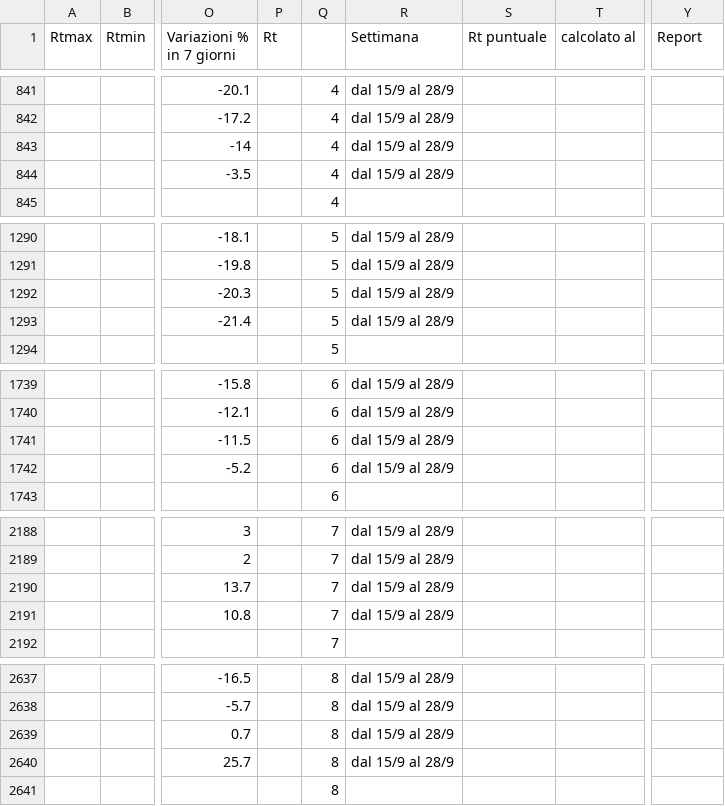
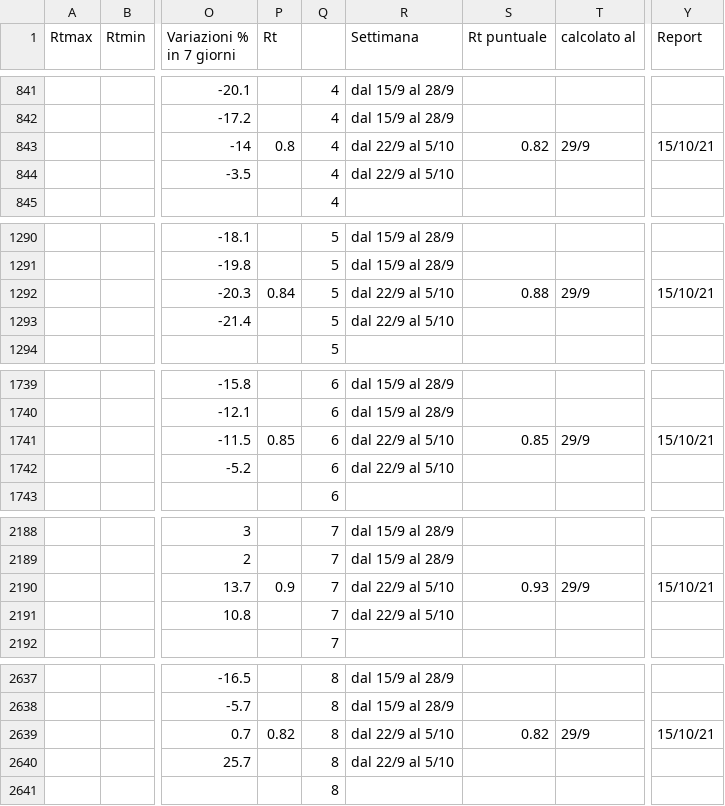
Before and after one commit to Paulsword/PilloleOttimismo, a CSV file: Rt casi e variazioni X.csv, drawn as a sheet; only a part is shown, gaps mark what is left out; the diff covers the shown part only; the diff names each change by its address in the sheet, - before the commit and + after, or states it on an @@ line.

Commit message:
Add files via upload

```diff
--- a/Rt casi e variazioni X.csv
+++ b/Rt casi e variazioni X.csv
-P843 (Rt): (empty)
+P843 (Rt): 0.8
-R843:R844 (Settimana): dal 15/9 al 28/9
+R843:R844 (Settimana): dal 22/9 al 5/10
-S843 (Rt puntuale): (empty)
+S843 (Rt puntuale): 0.82
-T843 (calcolato al): (empty)
+T843 (calcolato al): 29/9
-Y843 (Report): (empty)
+Y843 (Report): 15/10/21
-P1292 (Rt): (empty)
+P1292 (Rt): 0.84
-R1292:R1293 (Settimana): dal 15/9 al 28/9
+R1292:R1293 (Settimana): dal 22/9 al 5/10
-S1292 (Rt puntuale): (empty)
+S1292 (Rt puntuale): 0.88
-T1292 (calcolato al): (empty)
+T1292 (calcolato al): 29/9
-Y1292 (Report): (empty)
+Y1292 (Report): 15/10/21
-P1741 (Rt): (empty)
+P1741 (Rt): 0.85
-R1741:R1742 (Settimana): dal 15/9 al 28/9
+R1741:R1742 (Settimana): dal 22/9 al 5/10
-S1741 (Rt puntuale): (empty)
+S1741 (Rt puntuale): 0.85
-T1741 (calcolato al): (empty)
+T1741 (calcolato al): 29/9
-Y1741 (Report): (empty)
+Y1741 (Report): 15/10/21
-P2190 (Rt): (empty)
+P2190 (Rt): 0.9
-R2190:R2191 (Settimana): dal 15/9 al 28/9
+R2190:R2191 (Settimana): dal 22/9 al 5/10
-S2190 (Rt puntuale): (empty)
+S2190 (Rt puntuale): 0.93
-T2190 (calcolato al): (empty)
+T2190 (calcolato al): 29/9
-Y2190 (Report): (empty)
+Y2190 (Report): 15/10/21
-P2639 (Rt): (empty)
+P2639 (Rt): 0.82
-R2639:R2640 (Settimana): dal 15/9 al 28/9
+R2639:R2640 (Settimana): dal 22/9 al 5/10
-S2639 (Rt puntuale): (empty)
+S2639 (Rt puntuale): 0.82
-T2639 (calcolato al): (empty)
+T2639 (calcolato al): 29/9
-Y2639 (Report): (empty)
+Y2639 (Report): 15/10/21
```
Also changed, not shown: 100 edited cells elsewhere in this file.
